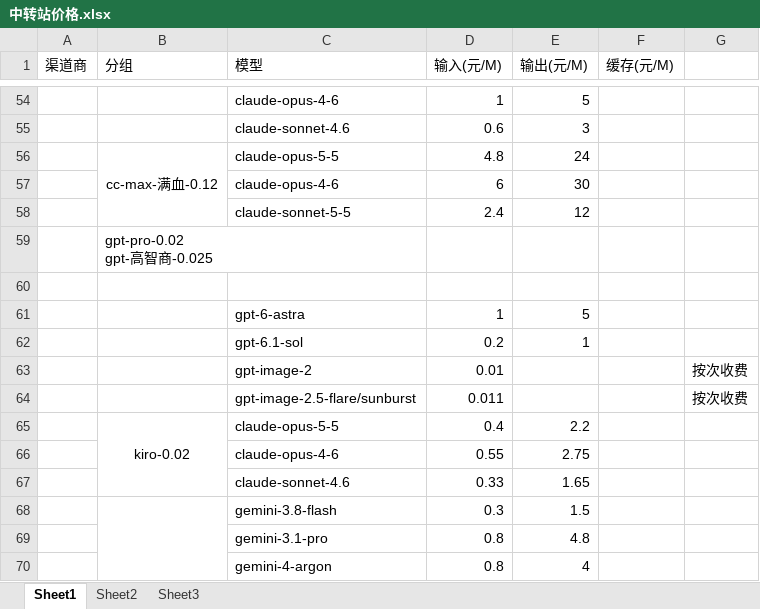
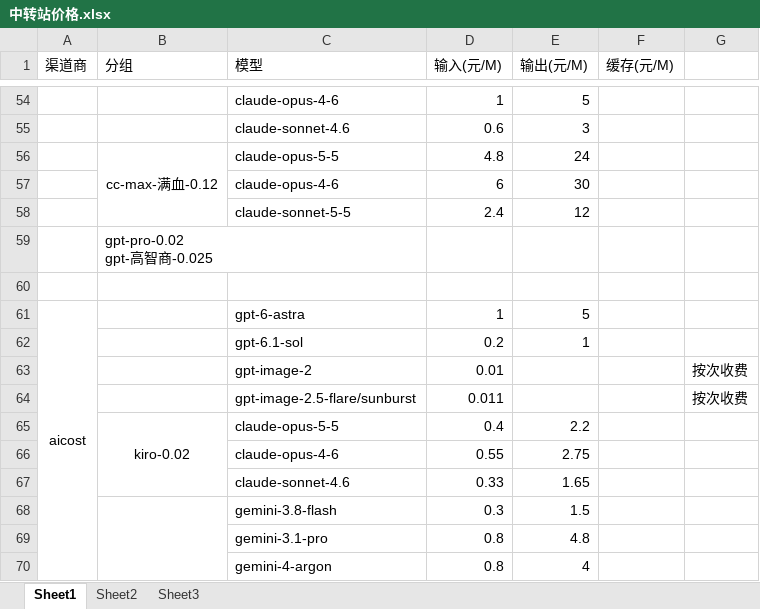
Before and after one commit to bianlan/sub2api, an Excel workbook: docs/中转站价格.xlsx, sheet Sheet1, drawn as a sheet; only a part is shown, gaps mark what is left out; values as stored, in another font and other column widths than the file's, no borders; the diff names each change by its address in the sheet, - before the commit and + after, or states it on an @@ line.

```diff
--- a/docs/中转站价格.xlsx (sheet Sheet1)
+++ b/docs/中转站价格.xlsx (sheet Sheet1)
-A61 (渠道商): (empty)
+A61 (渠道商): aicost
+A61:A70 merged
```
Also changed, not shown: 19 other files.
